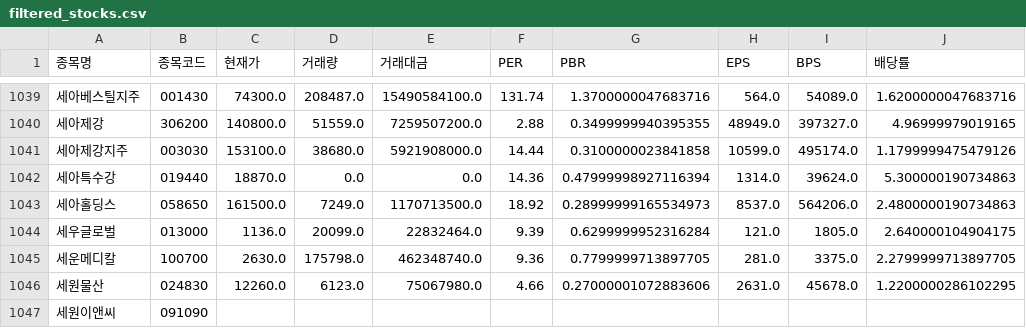
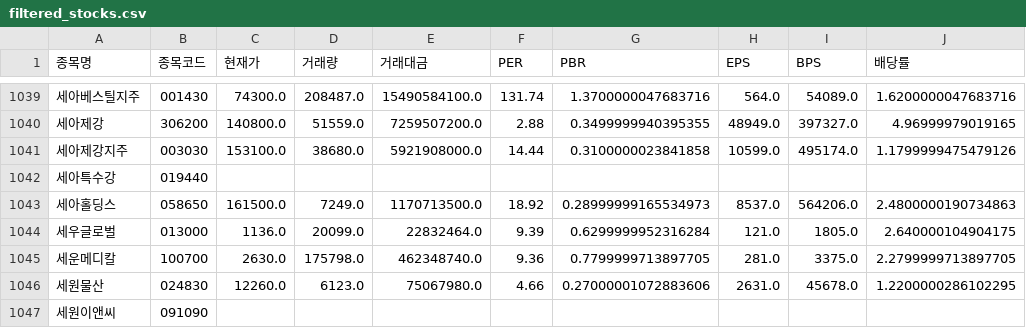
Before and after one commit to morlayo232/stock-analysis-app, a CSV file: filtered_stocks.csv, drawn as a sheet; only a part is shown, gaps mark what is left out; the diff names each change by its address in the sheet, - before the commit and + after, or states it on an @@ line.

```diff
--- a/filtered_stocks.csv
+++ b/filtered_stocks.csv
-C1042 (현재가): 18870.0
+C1042 (현재가): (empty)
-D1042 (거래량): 0.0
+D1042 (거래량): (empty)
-E1042 (거래대금): 0.0
+E1042 (거래대금): (empty)
-F1042 (PER): 14.36
+F1042 (PER): (empty)
-G1042 (PBR): 0.47999998927116394
+G1042 (PBR): (empty)
-H1042 (EPS): 1314.0
+H1042 (EPS): (empty)
-I1042 (BPS): 39624.0
+I1042 (BPS): (empty)
-J1042 (배당률): 5.300000190734863
+J1042 (배당률): (empty)
```
